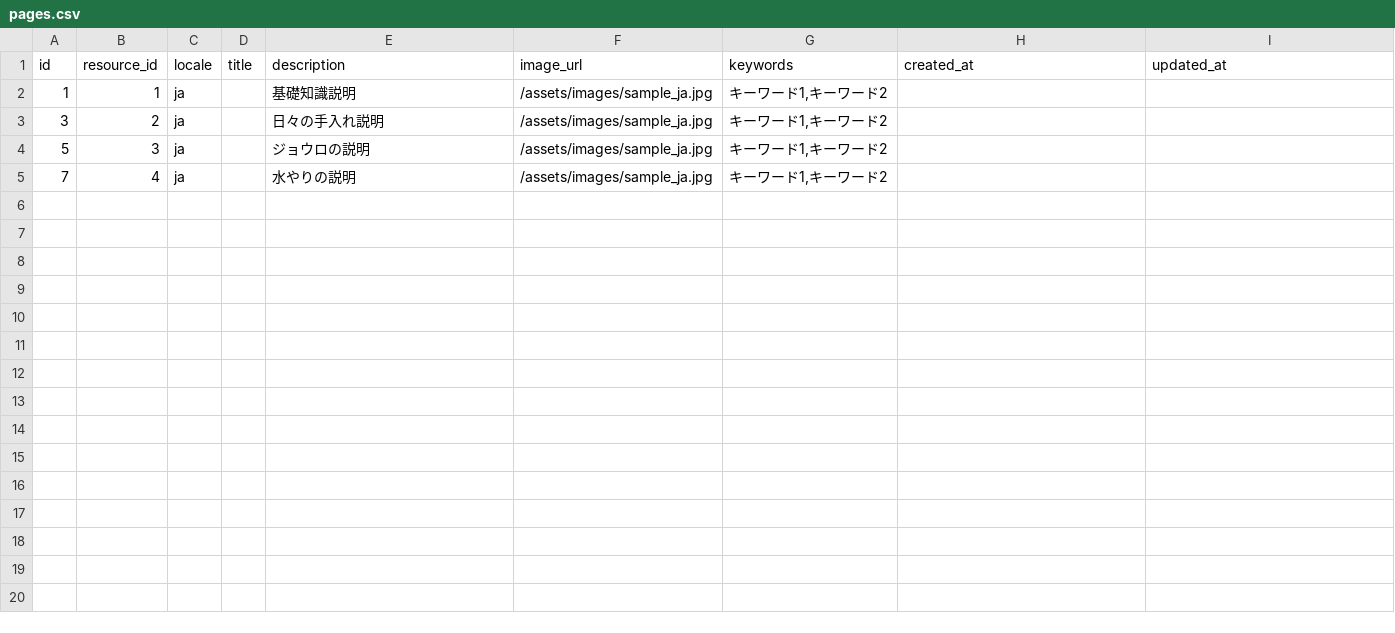
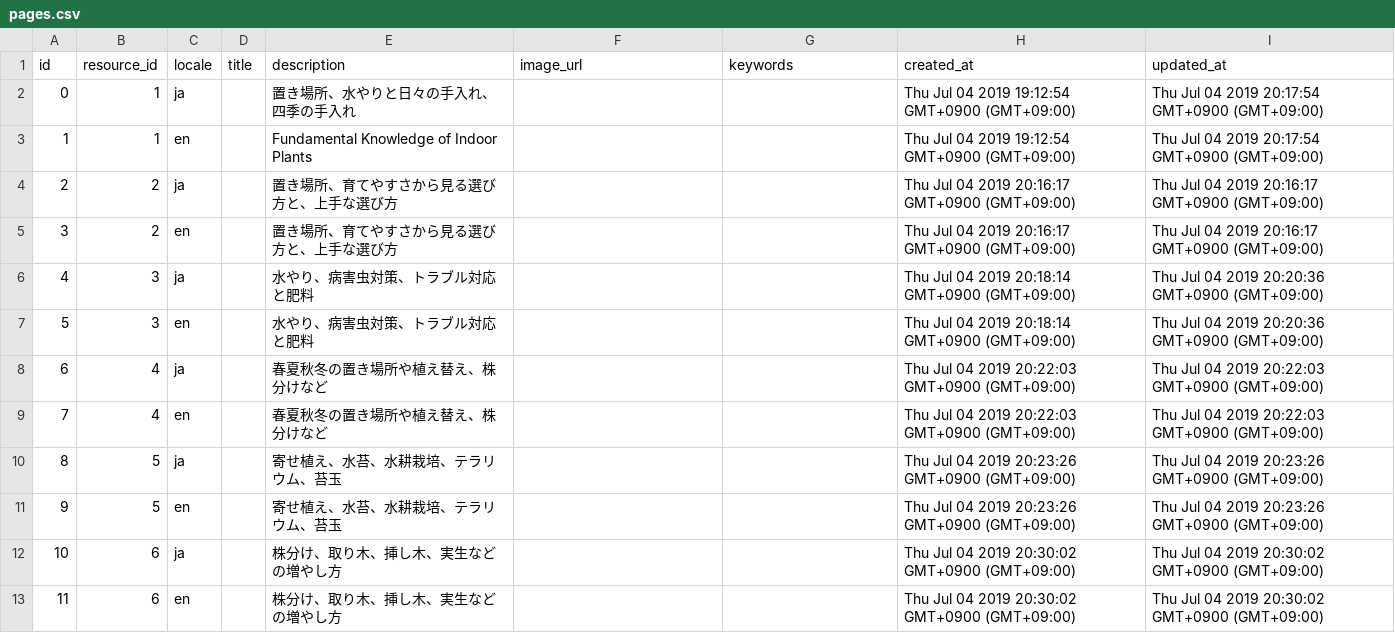
Before and after one commit to khirayama/owned-media, a CSV file: data/pages.csv, drawn as a sheet; only a part is shown; the diff covers the shown part only.

```diff
--- a/data/pages.csv
+++ b/data/pages.csv
@@ -1,5 +1,13 @@
 id,resource_id,locale,title,description,image_url,keywords,created_at,updated_at
-1,1,ja,,基礎知識説明,/assets/images/sample_ja.jpg,"キーワード1,キーワード2",,
-3,2,ja,,日々の手入れ説明,/assets/images/sample_ja.jpg,"キーワード1,キーワード2",,
-5,3,ja,,ジョウロの説明,/assets/images/sample_ja.jpg,"キーワード1,キーワード2",,
-7,4,ja,,水やりの説明,/assets/images/sample_ja.jpg,"キーワード1,キーワード2",,
+0,1,ja,,置き場所、水やりと日々の手入れ、四季の手入れ,,,Thu Jul 04 2019 19:12:54 GMT+0900 (GMT+09:00),Thu Jul 04 2019 20:17:54 GMT+0900 (GMT+09:00)
+1,1,en,,Fundamental Knowledge of Indoor Plants,,,Thu Jul 04 2019 19:12:54 GMT+0900 (GMT+09:00),Thu Jul 04 2019 20:17:54 GMT+0900 (GMT+09:00)
+2,2,ja,,置き場所、育てやすさから見る選び方と、上手な選び方,,,Thu Jul 04 2019 20:16:17 GMT+0900 (GMT+09:00),Thu Jul 04 2019 20:16:17 GMT+0900 (GMT+09:00)
+3,2,en,,置き場所、育てやすさから見る選び方と、上手な選び方,,,Thu Jul 04 2019 20:16:17 GMT+0900 (GMT+09:00),Thu Jul 04 2019 20:16:17 GMT+0900 (GMT+09:00)
+4,3,ja,,水やり、病害虫対策、トラブル対応と肥料,,,Thu Jul 04 2019 20:18:14 GMT+0900 (GMT+09:00),Thu Jul 04 2019 20:20:36 GMT+0900 (GMT+09:00)
+5,3,en,,水やり、病害虫対策、トラブル対応と肥料,,,Thu Jul 04 2019 20:18:14 GMT+0900 (GMT+09:00),Thu Jul 04 2019 20:20:36 GMT+0900 (GMT+09:00)
+6,4,ja,,春夏秋冬の置き場所や植え替え、株分けなど,,,Thu Jul 04 2019 20:22:03 GMT+0900 (GMT+09:00),Thu Jul 04 2019 20:22:03 GMT+0900 (GMT+09:00)
+7,4,en,,春夏秋冬の置き場所や植え替え、株分けなど,,,Thu Jul 04 2019 20:22:03 GMT+0900 (GMT+09:00),Thu Jul 04 2019 20:22:03 GMT+0900 (GMT+09:00)
+8,5,ja,,寄せ植え、水苔、水耕栽培、テラリウム、苔玉,,,Thu Jul 04 2019 20:23:26 GMT+0900 (GMT+09:00),Thu Jul 04 2019 20:23:26 GMT+0900 (GMT+09:00)
+9,5,en,,寄せ植え、水苔、水耕栽培、テラリウム、苔玉,,,Thu Jul 04 2019 20:23:26 GMT+0900 (GMT+09:00),Thu Jul 04 2019 20:23:26 GMT+0900 (GMT+09:00)
+10,6,ja,,株分け、取り木、挿し木、実生などの増やし方,,,Thu Jul 04 2019 20:30:02 GMT+0900 (GMT+09:00),Thu Jul 04 2019 20:30:02 GMT+0900 (GMT+09:00)
+11,6,en,,株分け、取り木、挿し木、実生などの増やし方,,,Thu Jul 04 2019 20:30:02 GMT+0900 (GMT+09:00),Thu Jul 04 2019 20:30:02 GMT+0900 (GMT+09:00)
```
Also changed, not shown: 4 added rows elsewhere in this file, data/resource_contents.csv, 20 other files.
